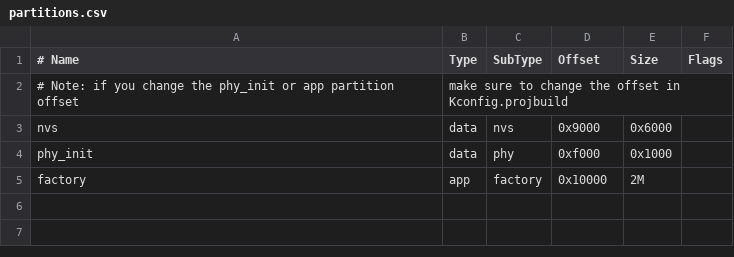
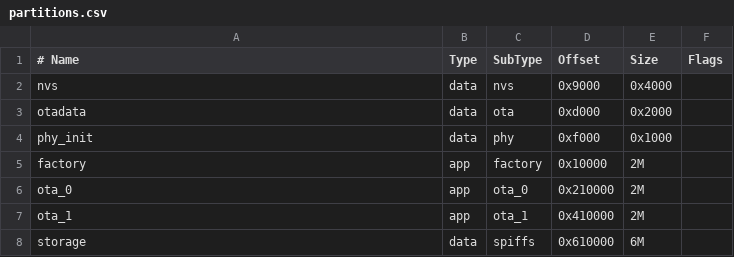
Before and after one commit to 907684501/wifi_start_tb16, a CSV file: partitions.csv, drawn as a sheet; removed rows and columns are numbered as before the commit, all else as after; the diff names each change by its address in the sheet, - before the commit and + after, or states it on an @@ line.

```diff
--- a/partitions.csv
+++ b/partitions.csv
-row 2: # Note: if you change the phy_init or app partition offset | make sure to change the offset in Kconfig.projbuild
-E2 (Size): 0x6000
+E2 (Size): 0x4000
+row 3: otadata | data | ota | 0xd000 | 0x2000
+row 6: ota_0 | app | ota_0 | 0x210000 | 2M
+row 7: ota_1 | app | ota_1 | 0x410000 | 2M
+row 8: storage | data | spiffs | 0x610000 | 6M
```
Also changed, not shown: 5 other files.
